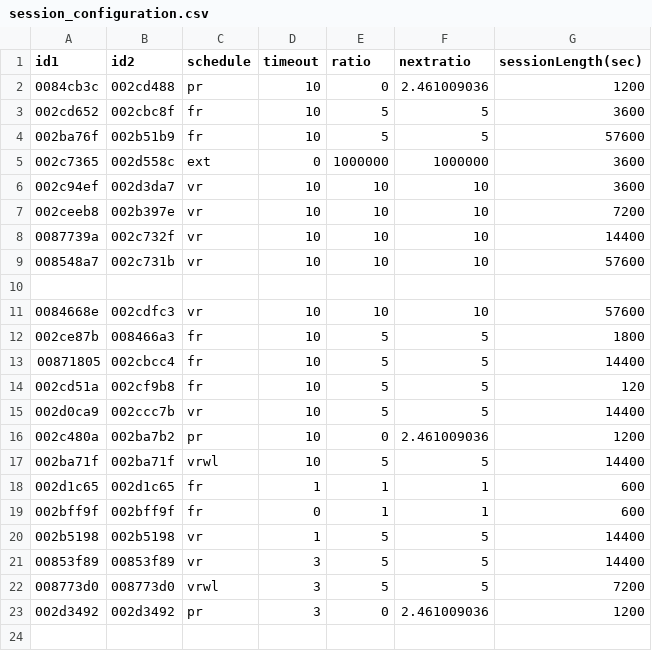
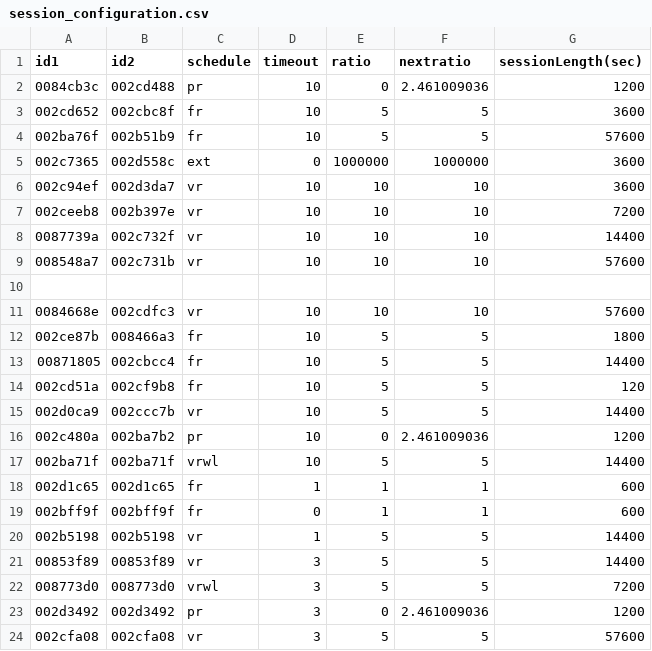
Before and after one commit to miraclezero/HomeBrew, a CSV file: python/session_configuration.csv, drawn as a sheet; the diff names each change by its address in the sheet, - before the commit and + after, or states it on an @@ line.

Commit message:
add 16hrs Vr5To3 key

```diff
--- a/python/session_configuration.csv
+++ b/python/session_configuration.csv
+row 24: 002cfa08 | 002cfa08 | vr | 3 | 5 | 5 | 57600
```
